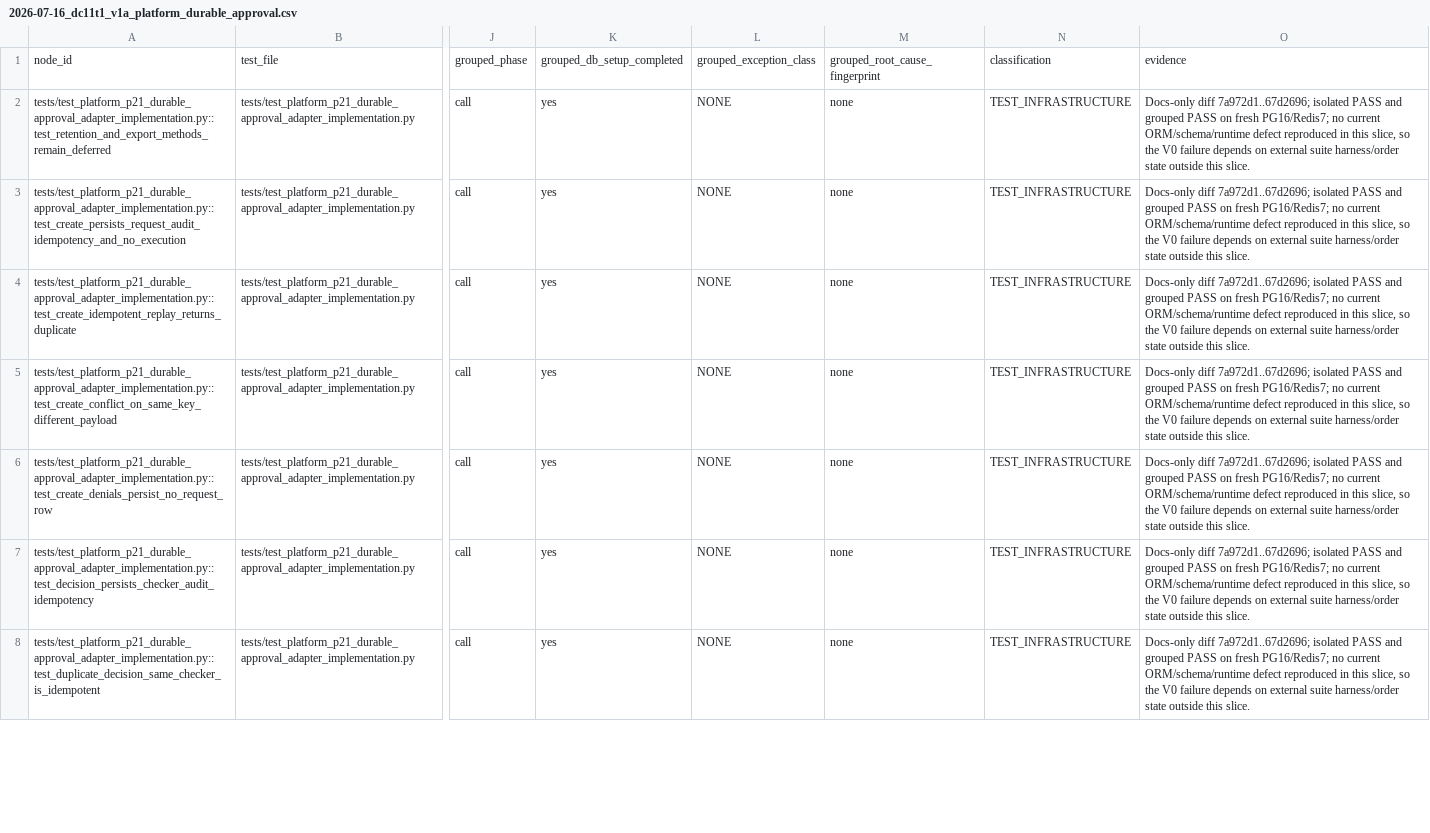
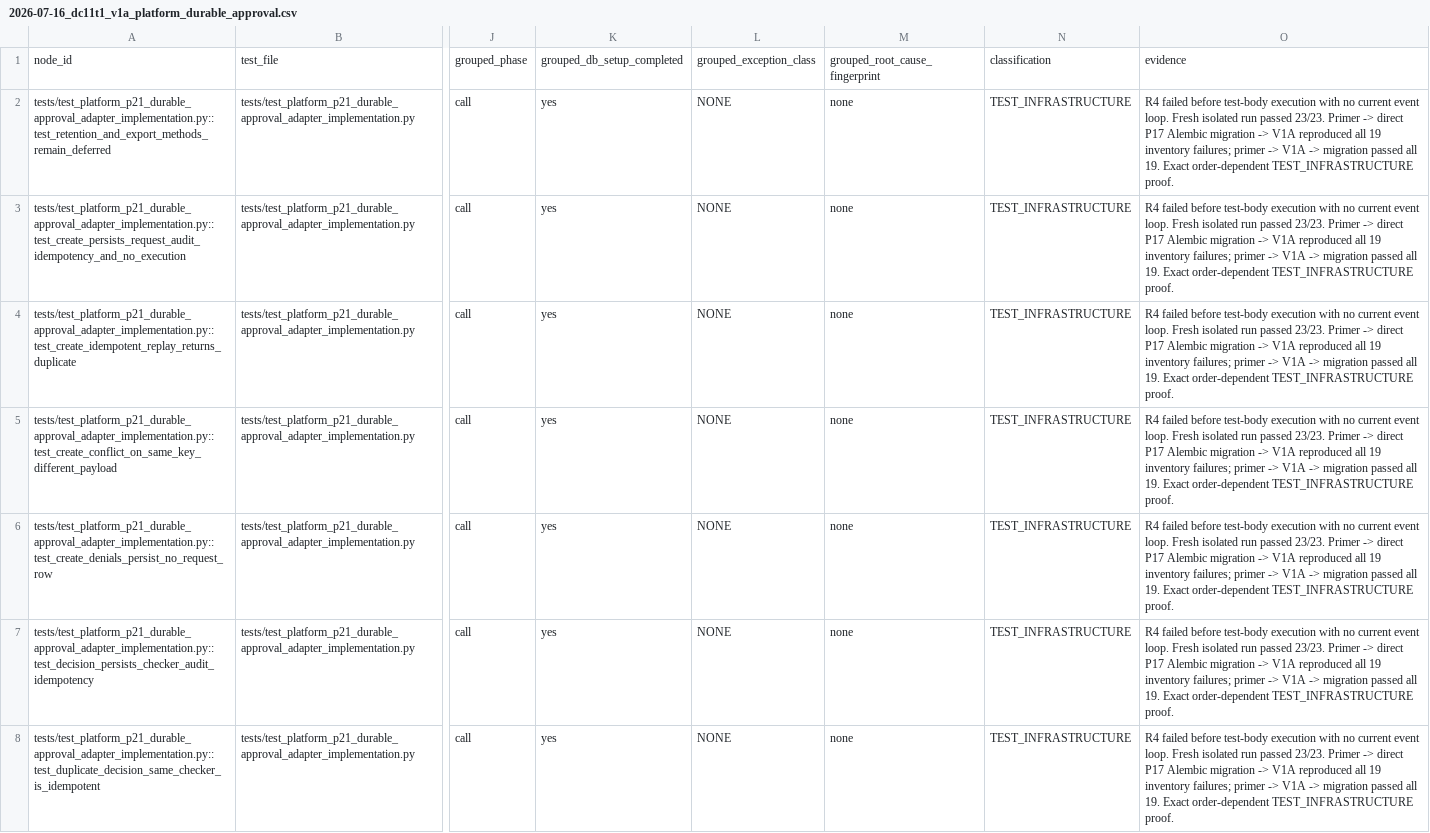
Before and after one commit to lvoemingjie-hash/Mpango-ERP, a CSV file: docs/ai-reports/lubuntu/2026-07-16_dc11t1_v1a_platform_durable_approval.csv, drawn as a sheet; only a part is shown, gaps mark what is left out; the diff covers the shown part only; the diff names each change by its address in the sheet, - before the commit and + after, or states it on an @@ line.

```diff
--- a/docs/ai-reports/lubuntu/2026-07-16_dc11t1_v1a_platform_durable_approval.csv
+++ b/docs/ai-reports/lubuntu/2026-07-16_dc11t1_v1a_platform_durable_approval.csv
-O2:O8: Docs-only diff 7a972d1..67d2696; isolated PASS and grouped PASS on fresh PG16/Redis7; no current ORM/schema/runtime defect reproduced in this slice, so the V0 failure depends on external suite harness/order state outside this slice.
+O2:O8: R4 failed before test-body execution with no current event loop. Fresh isolated run passed 23/23. Primer -> direct P17 Alembic migration -> V1A reproduced all 19 inventory failures; primer -> V1A -> migration passed all 19. Exact order-dependent TEST_INFRASTRUCTURE proof.
```
Also changed, not shown: 46 edited cells elsewhere in this file, 1 other file.
